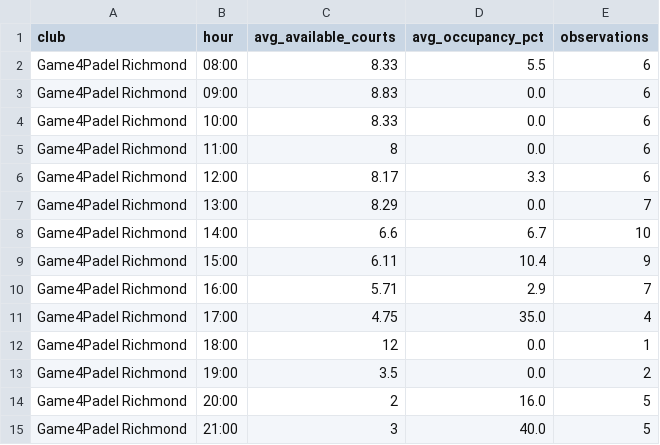
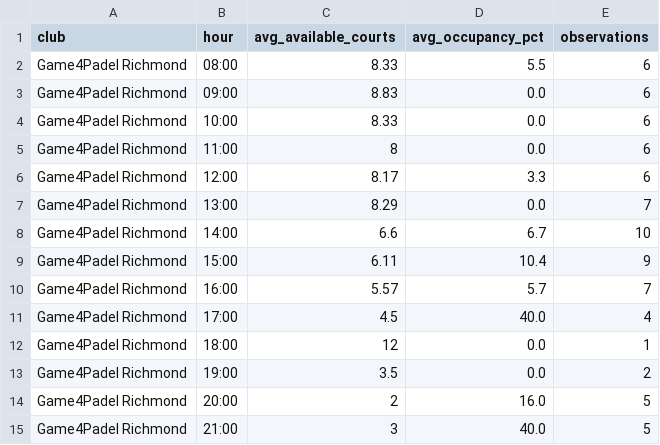
Before and after one commit to sarthakrungta/padel-tracker, a CSV file: analysis/summary_by_hour.csv, drawn as a sheet.

```diff
--- a/analysis/summary_by_hour.csv
+++ b/analysis/summary_by_hour.csv
@@ -9,4 +9,4 @@ Game4Padel Richmond,14:00,6.6,6.7,10
 Game4Padel Richmond,15:00,6.11,10.4,9
-Game4Padel Richmond,16:00,5.71,2.9,7
-Game4Padel Richmond,17:00,4.75,35.0,4
+Game4Padel Richmond,16:00,5.57,5.7,7
+Game4Padel Richmond,17:00,4.5,40.0,4
 Game4Padel Richmond,18:00,12,0.0,1
```
Also changed, not shown: 3 other files.
